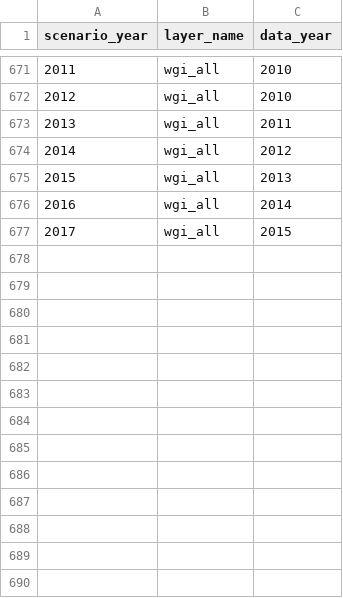
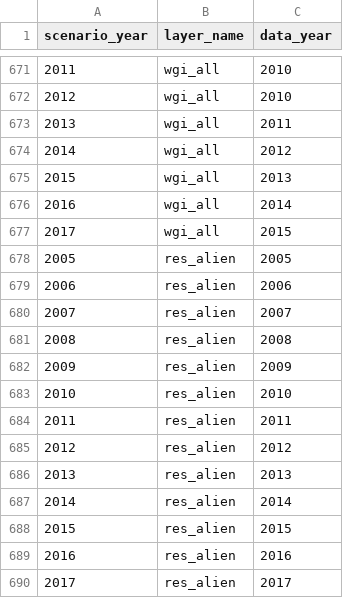
Before and after one commit to OHI-Northeast/ne-scores, a CSV file: region/conf/scenario_data_years.csv, drawn as a sheet; only a part is shown, gaps mark what is left out.

Commit message:
added in two new functions to calculate resilience and all scores since our resilience layers have years and the ohicore version wouldnt allow it

```diff
--- a/region/conf/scenario_data_years.csv
+++ b/region/conf/scenario_data_years.csv
@@ -677 +677,14 @@ scenario_year,layer_name,data_year
 2017,wgi_all,2015
+2005,res_alien,2005
+2006,res_alien,2006
+2007,res_alien,2007
+2008,res_alien,2008
+2009,res_alien,2009
+2010,res_alien,2010
+2011,res_alien,2011
+2012,res_alien,2012
+2013,res_alien,2013
+2014,res_alien,2014
+2015,res_alien,2015
+2016,res_alien,2016
+2017,res_alien,2017
```
Also changed, not shown: region/layers.csv, 3 other files.
